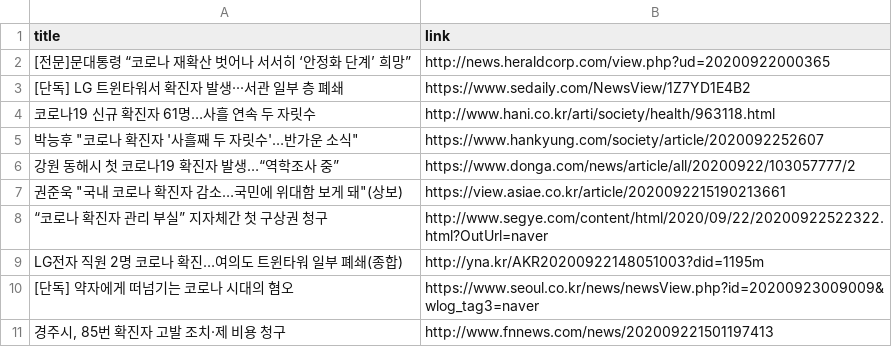
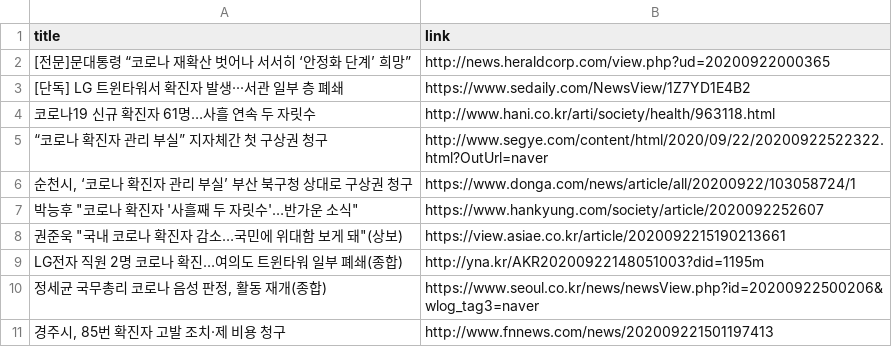
Before and after one commit to adrinerDP/livecod, a CSV file: data/news_naver.csv, drawn as a sheet.

Commit message:
Run crawler and update current data

```diff
--- a/data/news_naver.csv
+++ b/data/news_naver.csv
@@ -4,8 +4,8 @@
 코로나19 신규 확진자 61명…사흘 연속 두 자릿수,http://www.hani.co.kr/arti/society/health/963118.html
+“코로나 확진자 관리 부실” 지자체간 첫 구상권 청구,http://www.segye.com/content/html/2020/09/22/20200922522322.html?OutUrl=naver
+"순천시, ‘코로나 확진자 관리 부실’ 부산 북구청 상대로 구상권 청구",https://www.donga.com/news/article/all/20200922/103058724/1
 "박능후 ""코로나 확진자 '사흘째 두 자릿수'…반가운 소식""",https://www.hankyung.com/society/article/2020092252607
-강원 동해시 첫 코로나19 확진자 발생…“역학조사 중”,https://www.donga.com/news/article/all/20200922/103057777/2
 "권준욱 ""국내 코로나 확진자 감소…국민에 위대함 보게 돼""(상보)",https://view.asiae.co.kr/article/2020092215190213661
-“코로나 확진자 관리 부실” 지자체간 첫 구상권 청구,http://www.segye.com/content/html/2020/09/22/20200922522322.html?OutUrl=naver
 LG전자 직원 2명 코로나 확진…여의도 트윈타워 일부 폐쇄(종합),http://yna.kr/AKR20200922148051003?did=1195m
-[단독] 약자에게 떠넘기는 코로나 시대의 혐오,https://www.seoul.co.kr/news/newsView.php?id=20200923009009&wlog_tag3=naver
+"정세균 국무총리 코로나 음성 판정, 활동 재개(종합)",https://www.seoul.co.kr/news/newsView.php?id=20200922500206&wlog_tag3=naver
 "경주시, 85번 확진자 고발 조치·제 비용 청구",http://www.fnnews.com/news/202009221501197413
```
Also changed, not shown: data/current_global.csv, data/news_google.csv, 7 other files.
